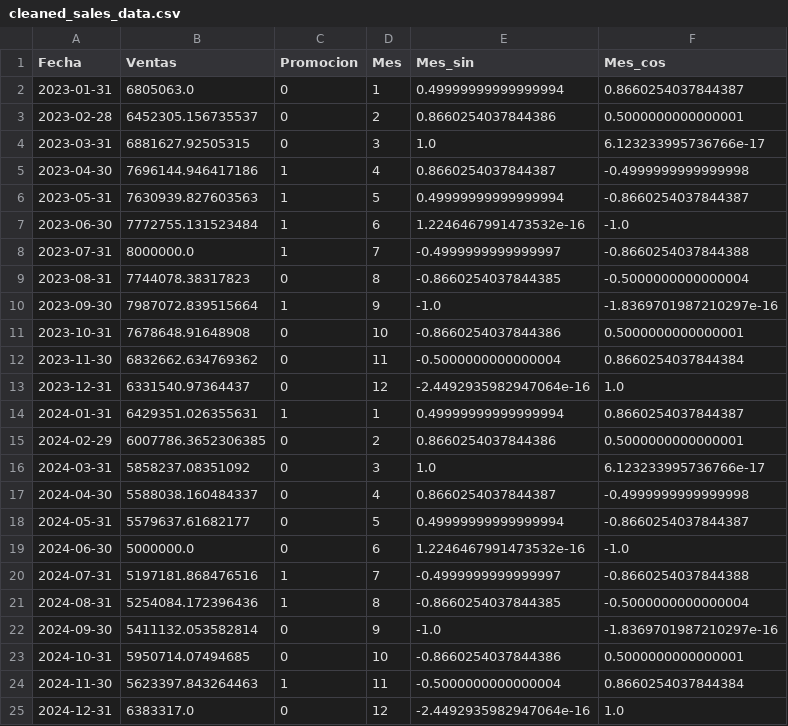
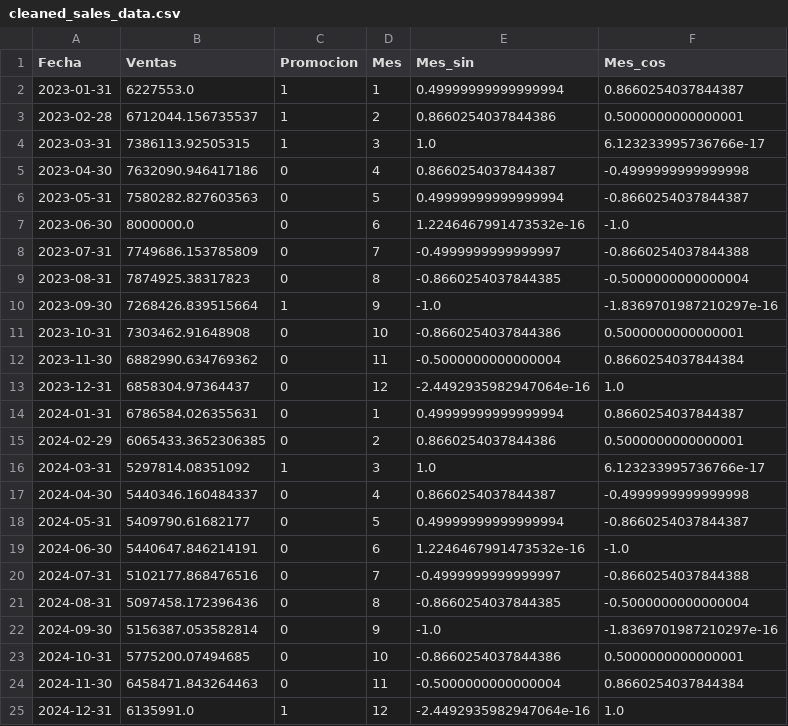
Before and after one commit to nortic97/regresion-lineal, a CSV file: src/data/processed/cleaned_sales_data.csv, drawn as a sheet.

```diff
--- a/src/data/processed/cleaned_sales_data.csv
+++ b/src/data/processed/cleaned_sales_data.csv
@@ -1,25 +1,25 @@
 Fecha,Ventas,Promocion,Mes,Mes_sin,Mes_cos
-2023-01-31,6805063.0,0,1,0.49999999999999994,0.8660254037844387
-2023-02-28,6452305.156735537,0,2,0.8660254037844386,0.5000000000000001
-2023-03-31,6881627.92505315,0,3,1.0,6.123233995736766e-17
-2023-04-30,7696144.946417186,1,4,0.8660254037844387,-0.4999999999999998
-2023-05-31,7630939.827603563,1,5,0.49999999999999994,-0.8660254037844387
-2023-06-30,7772755.131523484,1,6,1.2246467991473532e-16,-1.0
-2023-07-31,8000000.0,1,7,-0.4999999999999997,-0.8660254037844388
-2023-08-31,7744078.38317823,0,8,-0.8660254037844385,-0.5000000000000004
-2023-09-30,7987072.839515664,1,9,-1.0,-1.8369701987210297e-16
-2023-10-31,7678648.91648908,0,10,-0.8660254037844386,0.5000000000000001
-2023-11-30,6832662.634769362,0,11,-0.5000000000000004,0.8660254037844384
-2023-12-31,6331540.97364437,0,12,-2.4492935982947064e-16,1.0
-2024-01-31,6429351.026355631,1,1,0.49999999999999994,0.8660254037844387
-2024-02-29,6007786.3652306385,0,2,0.8660254037844386,0.5000000000000001
-2024-03-31,5858237.08351092,0,3,1.0,6.123233995736766e-17
-2024-04-30,5588038.160484337,0,4,0.8660254037844387,-0.4999999999999998
-2024-05-31,5579637.61682177,0,5,0.49999999999999994,-0.8660254037844387
-2024-06-30,5000000.0,0,6,1.2246467991473532e-16,-1.0
-2024-07-31,5197181.868476516,1,7,-0.4999999999999997,-0.8660254037844388
-2024-08-31,5254084.172396436,1,8,-0.8660254037844385,-0.5000000000000004
-2024-09-30,5411132.053582814,0,9,-1.0,-1.8369701987210297e-16
-2024-10-31,5950714.07494685,0,10,-0.8660254037844386,0.5000000000000001
-2024-11-30,5623397.843264463,1,11,-0.5000000000000004,0.8660254037844384
-2024-12-31,6383317.0,0,12,-2.4492935982947064e-16,1.0
+2023-01-31,6227553.0,1,1,0.49999999999999994,0.8660254037844387
+2023-02-28,6712044.156735537,1,2,0.8660254037844386,0.5000000000000001
+2023-03-31,7386113.92505315,1,3,1.0,6.123233995736766e-17
+2023-04-30,7632090.946417186,0,4,0.8660254037844387,-0.4999999999999998
+2023-05-31,7580282.827603563,0,5,0.49999999999999994,-0.8660254037844387
+2023-06-30,8000000.0,0,6,1.2246467991473532e-16,-1.0
+2023-07-31,7749686.153785809,0,7,-0.4999999999999997,-0.8660254037844388
+2023-08-31,7874925.38317823,0,8,-0.8660254037844385,-0.5000000000000004
+2023-09-30,7268426.839515664,1,9,-1.0,-1.8369701987210297e-16
+2023-10-31,7303462.91648908,0,10,-0.8660254037844386,0.5000000000000001
+2023-11-30,6882990.634769362,0,11,-0.5000000000000004,0.8660254037844384
+2023-12-31,6858304.97364437,0,12,-2.4492935982947064e-16,1.0
+2024-01-31,6786584.026355631,0,1,0.49999999999999994,0.8660254037844387
+2024-02-29,6065433.3652306385,0,2,0.8660254037844386,0.5000000000000001
+2024-03-31,5297814.08351092,1,3,1.0,6.123233995736766e-17
+2024-04-30,5440346.160484337,0,4,0.8660254037844387,-0.4999999999999998
+2024-05-31,5409790.61682177,0,5,0.49999999999999994,-0.8660254037844387
+2024-06-30,5440647.846214191,0,6,1.2246467991473532e-16,-1.0
+2024-07-31,5102177.868476516,0,7,-0.4999999999999997,-0.8660254037844388
+2024-08-31,5097458.172396436,0,8,-0.8660254037844385,-0.5000000000000004
+2024-09-30,5156387.053582814,0,9,-1.0,-1.8369701987210297e-16
+2024-10-31,5775200.07494685,0,10,-0.8660254037844386,0.5000000000000001
+2024-11-30,6458471.843264463,0,11,-0.5000000000000004,0.8660254037844384
+2024-12-31,6135991.0,1,12,-2.4492935982947064e-16,1.0
```
Also changed, not shown: src/data/raw/raw_sales_data.csv, 3 other files.
